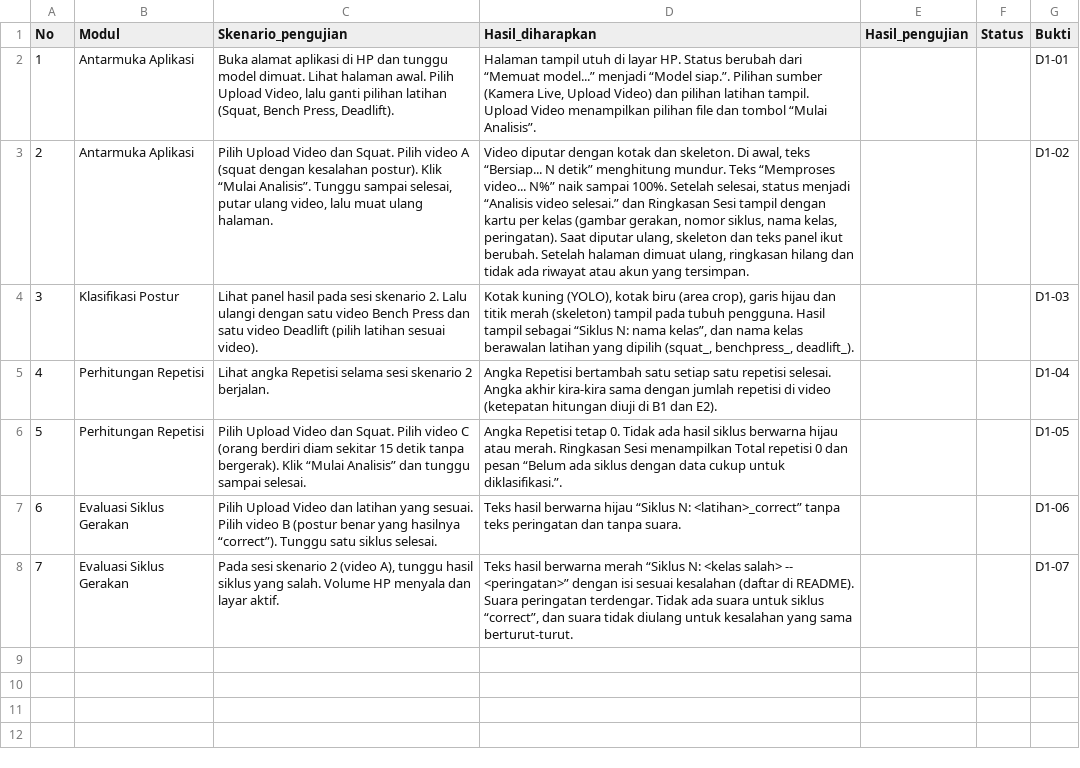
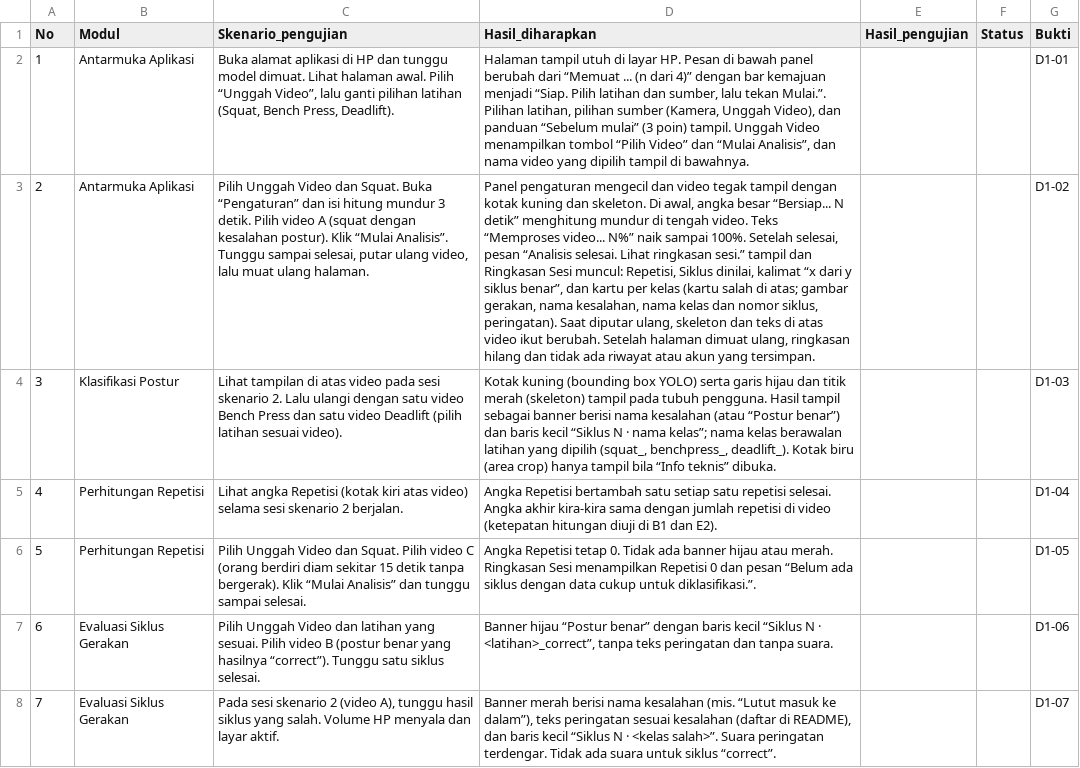
Before and after one commit to timothyteguh1/Pose-estimation, a CSV file: docs/pengujian/D1_antarmuka/D1_skenario.csv, drawn as a sheet; the diff names each change by its address in the sheet, - before the commit and + after, or states it on an @@ line.

Commit message:
update utk pengujian E2

```diff
--- a/docs/pengujian/D1_antarmuka/D1_skenario.csv
+++ b/docs/pengujian/D1_antarmuka/D1_skenario.csv
-C2 (Skenario_pengujian): …awal. Pilih Upload Video, lalu ganti…
+C2 (Skenario_pengujian): …awal. Pilih “Unggah Video”, lalu ganti…
-D2 (Hasil_diharapkan): …layar HP. Status berubah dari “Memuat model...” menjadi “Model siap.”. Pilihan sumber (Kamera Live, Upload Video) dan pilihan latihan tampil. Upload Video menampilkan pilihan file dan tombol “Mulai Analisis”.
+D2 (Hasil_diharapkan): …layar HP. Pesan di bawah panel berubah dari “Memuat ... (n dari 4)” dengan bar kemajuan menjadi “Siap. Pilih latihan dan sumber, lalu tekan Mulai.”. Pilihan latihan, pilihan sumber (Kamera, Unggah Video), dan panduan “Sebelum mulai” (3 poin) tampil. Unggah Video menampilkan tombol “Pilih Video” dan “Mulai Analisis”, dan nama video yang dipilih tampil di bawahnya.
-C3 (Skenario_pengujian): Pilih Upload Video dan Squat. Pilih video…
+C3 (Skenario_pengujian): Pilih Unggah Video dan Squat. Buka “Pengaturan” dan isi hitung mundur 3 detik. Pilih video…
-D3 (Hasil_diharapkan): Video diputar dengan kotak dan skeleton. Di awal, teks “Bersiap... N detik” menghitung mundur. Teks “Memproses video... N%” naik sampai 100%. Setelah selesai, status menjadi “Analisis video selesai.” dan Ringkasan Sesi tampil dengan kartu per kelas (gambar gerakan, nomor siklus, nama kelas, peringatan). Saat diputar ulang, skeleton dan teks panel ikut berubah.…
+D3 (Hasil_diharapkan): Panel pengaturan mengecil dan video tegak tampil dengan kotak kuning dan skeleton. Di awal, angka besar “Bersiap... N detik” menghitung mundur di tengah video. Teks “Memproses video... N%” naik sampai 100%. Setelah selesai, pesan “Analisis selesai. Lihat ringkasan sesi.” tampil dan Ringkasan Sesi muncul: Repetisi, Siklus dinilai, kalimat “x dari y siklus benar”, dan kartu per kelas (kartu salah di atas; gambar gerakan, nama kesalahan, nama kelas dan nomor siklus, peringatan). Saat diputar ulang, skeleton dan teks di atas video ikut berubah.…
-C4 (Skenario_pengujian): Lihat panel hasil pada sesi…
+C4 (Skenario_pengujian): Lihat tampilan di atas video pada sesi…
-D4 (Hasil_diharapkan): Kotak kuning (YOLO), kotak biru (area crop), garis hijau dan titik merah (skeleton) tampil pada tubuh pengguna. Hasil tampil sebagai “Siklus N: nama kelas”, dan nama kelas berawalan latihan yang dipilih (squat_, benchpress_, deadlift_).
+D4 (Hasil_diharapkan): Kotak kuning (bounding box YOLO) serta garis hijau dan titik merah (skeleton) tampil pada tubuh pengguna. Hasil tampil sebagai banner berisi nama kesalahan (atau “Postur benar”) dan baris kecil “Siklus N · nama kelas”; nama kelas berawalan latihan yang dipilih (squat_, benchpress_, deadlift_). Kotak biru (area crop) hanya tampil bila “Info teknis” dibuka.
-C5 (Skenario_pengujian): …angka Repetisi selama sesi…
+C5 (Skenario_pengujian): …angka Repetisi (kotak kiri atas video) selama sesi…
-C6 (Skenario_pengujian): Pilih Upload Video dan…
+C6 (Skenario_pengujian): Pilih Unggah Video dan…
-D6 (Hasil_diharapkan): …Tidak ada hasil siklus berwarna hijau atau merah. Ringkasan Sesi menampilkan Total repetisi 0 dan…
+D6 (Hasil_diharapkan): …Tidak ada banner hijau atau merah. Ringkasan Sesi menampilkan Repetisi 0 dan…
-C7 (Skenario_pengujian): Pilih Upload Video dan…
+C7 (Skenario_pengujian): Pilih Unggah Video dan…
-D7 (Hasil_diharapkan): Teks hasil berwarna hijau “Siklus N: <latihan>_correct” tanpa teks…
+D7 (Hasil_diharapkan): Banner hijau “Postur benar” dengan baris kecil “Siklus N · <latihan>_correct”, tanpa teks…
-D8 (Hasil_diharapkan): Teks hasil berwarna merah “Siklus N: <kelas salah> -- <peringatan>” dengan isi sesuai kesalahan (daftar di README). Suara peringatan terdengar. Tidak ada suara untuk siklus “correct”, dan suara tidak diulang untuk kesalahan yang sama berturut-turut.
+D8 (Hasil_diharapkan): Banner merah berisi nama kesalahan (mis. “Lutut masuk ke dalam”), teks peringatan sesuai kesalahan (daftar di README), dan baris kecil “Siklus N · <kelas salah>”. Suara peringatan terdengar. Tidak ada suara untuk siklus “correct”.
```
Also changed, not shown: 4 other files.
